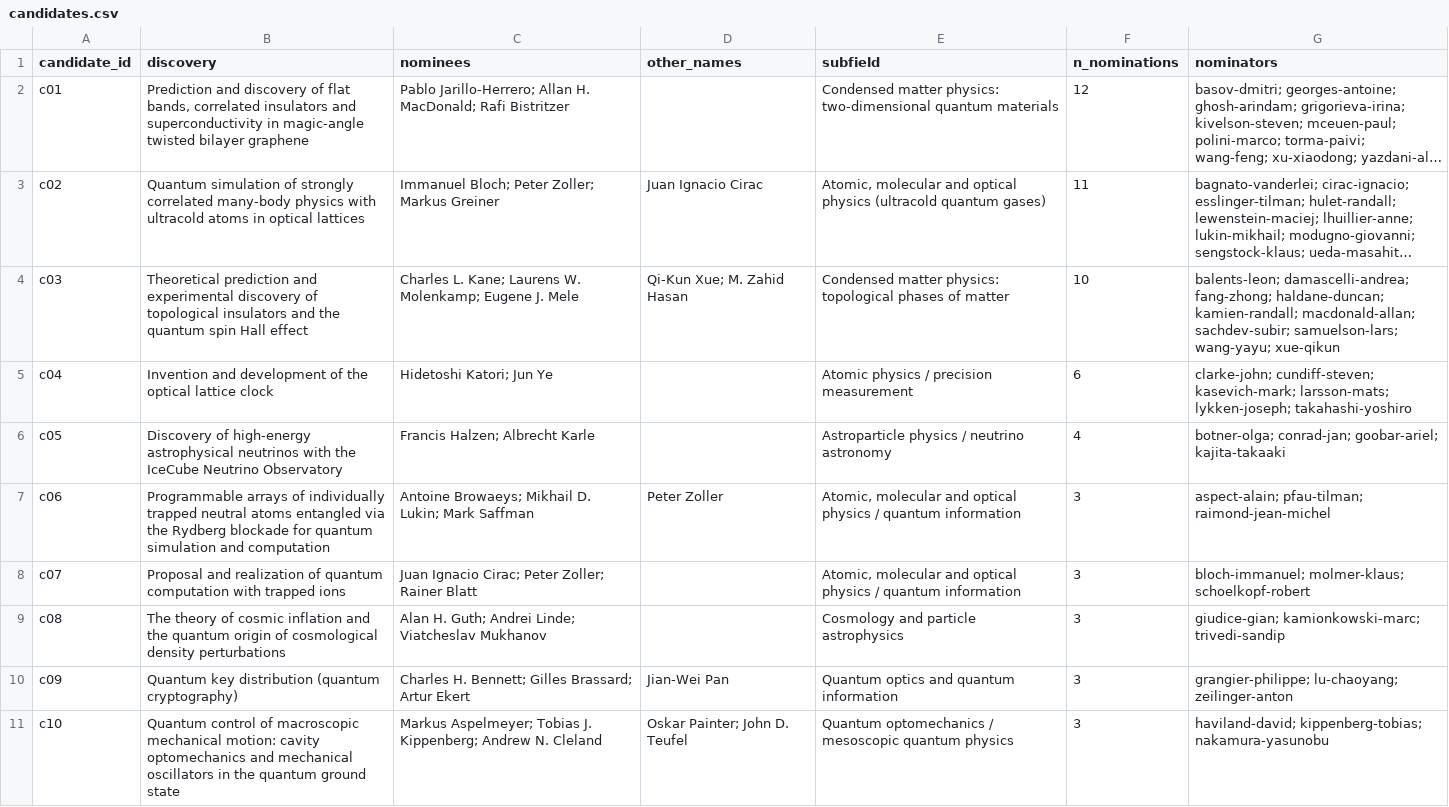
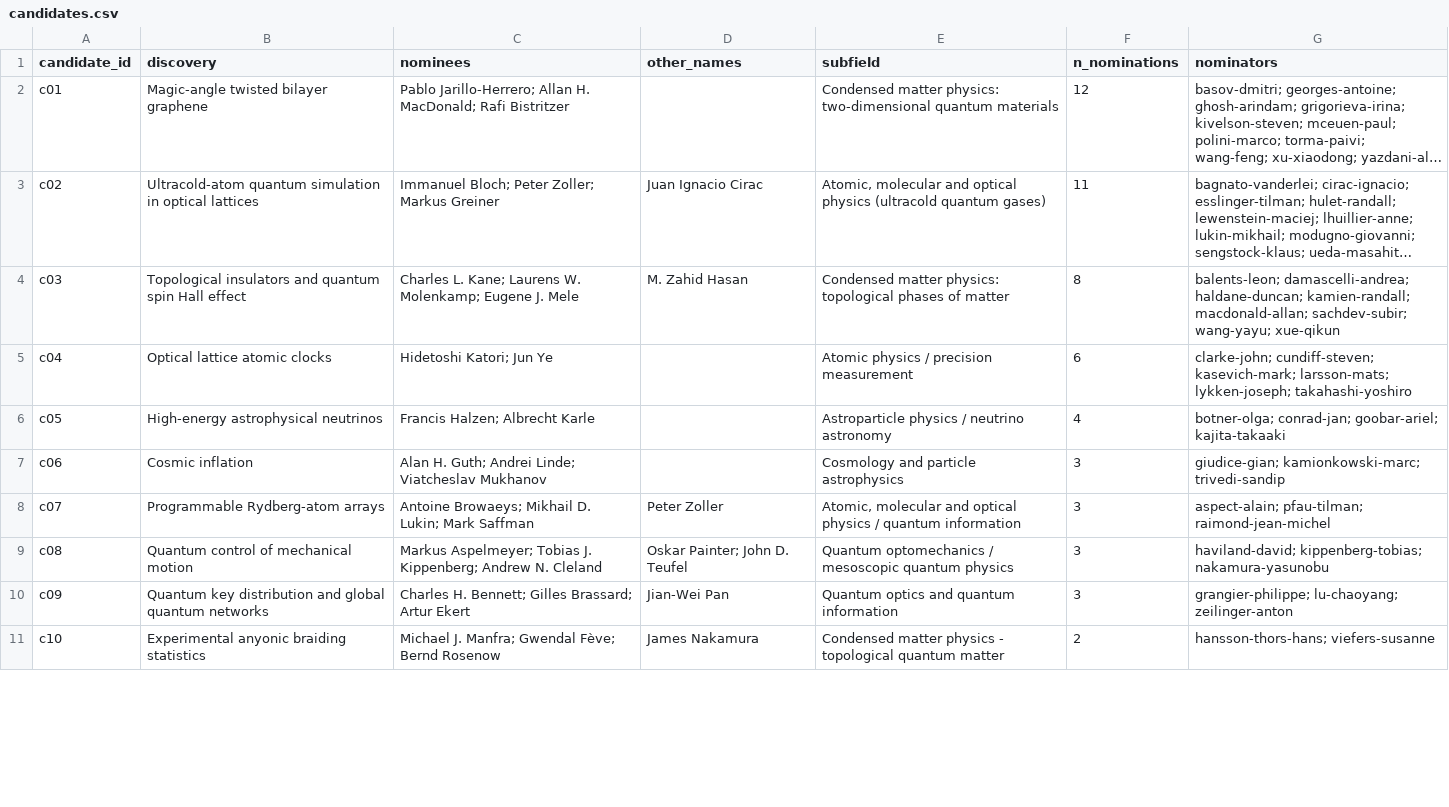
Before and after one commit to bastoscostadavi/nobel-prize-forecasting, a CSV file: results/physics/claude-opus-5-5/run-5/candidates.csv, drawn as a sheet; only a part is shown; long unchanged cells end in …; the diff covers the shown part only; the diff names each change by its address in the sheet, - before the commit and + after, or states it on an @@ line.

Commit message:
Consolidate Claude nomination runs 4 and 5

```diff
--- a/results/physics/claude-opus-5-5/run-5/candidates.csv
+++ b/results/physics/claude-opus-5-5/run-5/candidates.csv
-B2 (discovery): Prediction and discovery of flat bands, correlated insulators and superconductivity in magic-angle twisted bilayer…
+B2 (discovery): Magic-angle twisted bilayer…
-B3 (discovery): Quantum simulation of strongly correlated many-body physics with ultracold atoms in optical…
+B3 (discovery): Ultracold-atom quantum simulation in optical…
-B4 (discovery): Theoretical prediction and experimental discovery of topological insulators and the quantum spin…
+B4 (discovery): Topological insulators and quantum spin…
-D4 (other_names): Qi-Kun Xue; M. Zahid Hasan
+D4 (other_names): M. Zahid Hasan
-F4 (n_nominations): 10
+F4 (n_nominations): 8
-G4 (nominators): balents-leon; damascelli-andrea; fang-zhong; haldane-duncan; kamien-randall; macdonald-allan; sachdev-subir; samuelson-lars; wang-yayu; xue-qikun
+G4 (nominators): balents-leon; damascelli-andrea; haldane-duncan; kamien-randall; macdonald-allan; sachdev-subir; wang-yayu; xue-qikun
-B5 (discovery): Invention and development of the optical lattice clock
+B5 (discovery): Optical lattice atomic clocks
-B6 (discovery): Discovery of high-energy astrophysical neutrinos with the IceCube Neutrino Observatory
+B6 (discovery): High-energy astrophysical neutrinos
-B7 (discovery): Programmable arrays of individually trapped neutral atoms entangled via the Rydberg blockade for quantum simulation and computation
+B7 (discovery): Cosmic inflation
-C7 (nominees): Antoine Browaeys; Mikhail D. Lukin; Mark Saffman
+C7 (nominees): Alan H. Guth; Andrei Linde; Viatcheslav Mukhanov
-D7 (other_names): Peter Zoller
+D7 (other_names): (empty)
-E7 (subfield): Atomic, molecular and optical physics / quantum information
+E7 (subfield): Cosmology and particle astrophysics
-G7 (nominators): aspect-alain; pfau-tilman; raimond-jean-michel
+G7 (nominators): giudice-gian; kamionkowski-marc; trivedi-sandip
-B8 (discovery): Proposal and realization of quantum computation with trapped ions
+B8 (discovery): Programmable Rydberg-atom arrays
-C8 (nominees): Juan Ignacio Cirac; Peter Zoller; Rainer Blatt
+C8 (nominees): Antoine Browaeys; Mikhail D. Lukin; Mark Saffman
-D8 (other_names): (empty)
+D8 (other_names): Peter Zoller
-G8 (nominators): bloch-immanuel; molmer-klaus; schoelkopf-robert
+G8 (nominators): aspect-alain; pfau-tilman; raimond-jean-michel
-B9 (discovery): The theory of cosmic inflation and the quantum origin of cosmological density perturbations
+B9 (discovery): Quantum control of mechanical motion
-C9 (nominees): Alan H. Guth; Andrei Linde; Viatcheslav Mukhanov
+C9 (nominees): Markus Aspelmeyer; Tobias J. Kippenberg; Andrew N. Cleland
-D9 (other_names): (empty)
+D9 (other_names): Oskar Painter; John D. Teufel
-E9 (subfield): Cosmology and particle astrophysics
+E9 (subfield): Quantum optomechanics / mesoscopic quantum physics
-G9 (nominators): giudice-gian; kamionkowski-marc; trivedi-sandip
+G9 (nominators): haviland-david; kippenberg-tobias; nakamura-yasunobu
-B10 (discovery): …key distribution (quantum cryptography)
+B10 (discovery): …key distribution and global quantum networks
-B11 (discovery): Quantum control of macroscopic mechanical motion: cavity optomechanics and mechanical oscillators in the quantum ground state
+B11 (discovery): Experimental anyonic braiding statistics
-C11 (nominees): Markus Aspelmeyer; Tobias J. Kippenberg; Andrew N. Cleland
+C11 (nominees): Michael J. Manfra; Gwendal Fève; Bernd Rosenow
-D11 (other_names): Oskar Painter; John D. Teufel
+D11 (other_names): James Nakamura
-E11 (subfield): Quantum optomechanics / mesoscopic quantum physics
+E11 (subfield): Condensed matter physics - topological quantum matter
-F11 (n_nominations): 3
+F11 (n_nominations): 2
-G11 (nominators): haviland-david; kippenberg-tobias; nakamura-yasunobu
+G11 (nominators): hansson-thors-hans; viefers-susanne
```
Also changed, not shown: 2 added rows and 141 edited cells elsewhere in this file, results/physics/claude-opus-5-5/run-4/candidates.csv, 4 other files.
